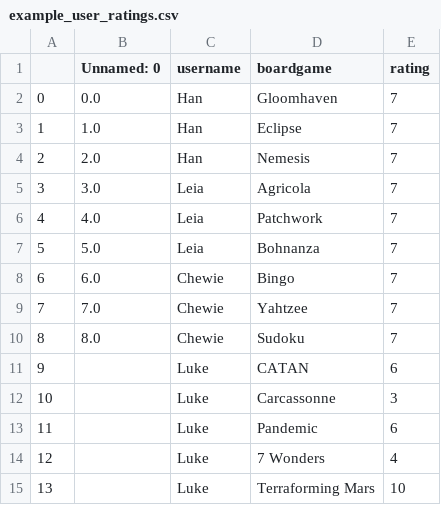
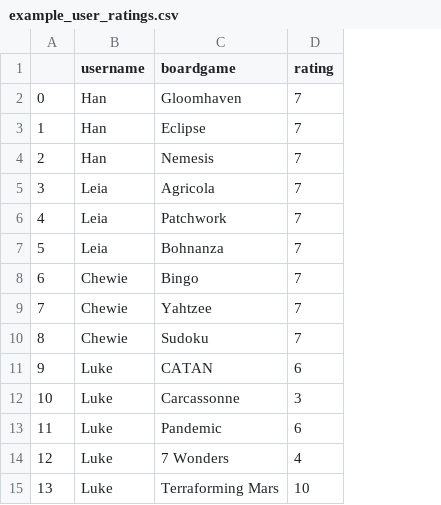
Before and after one commit to ProgrammerNameHere/The-Recommen-DICE-er, a CSV file: data/example_user_ratings.csv, drawn as a sheet; the diff names each change by its address in the sheet, - before the commit and + after, or states it on an @@ line.

Commit message:
Update example_user_ratings.csv

```diff
--- a/data/example_user_ratings.csv
+++ b/data/example_user_ratings.csv
-column B (Unnamed: 0), rows 2-10: 0.0 | 1.0 | 2.0 | 3.0 | 4.0 | 5.0 | 6.0 | 7.0 | 8.0
```
